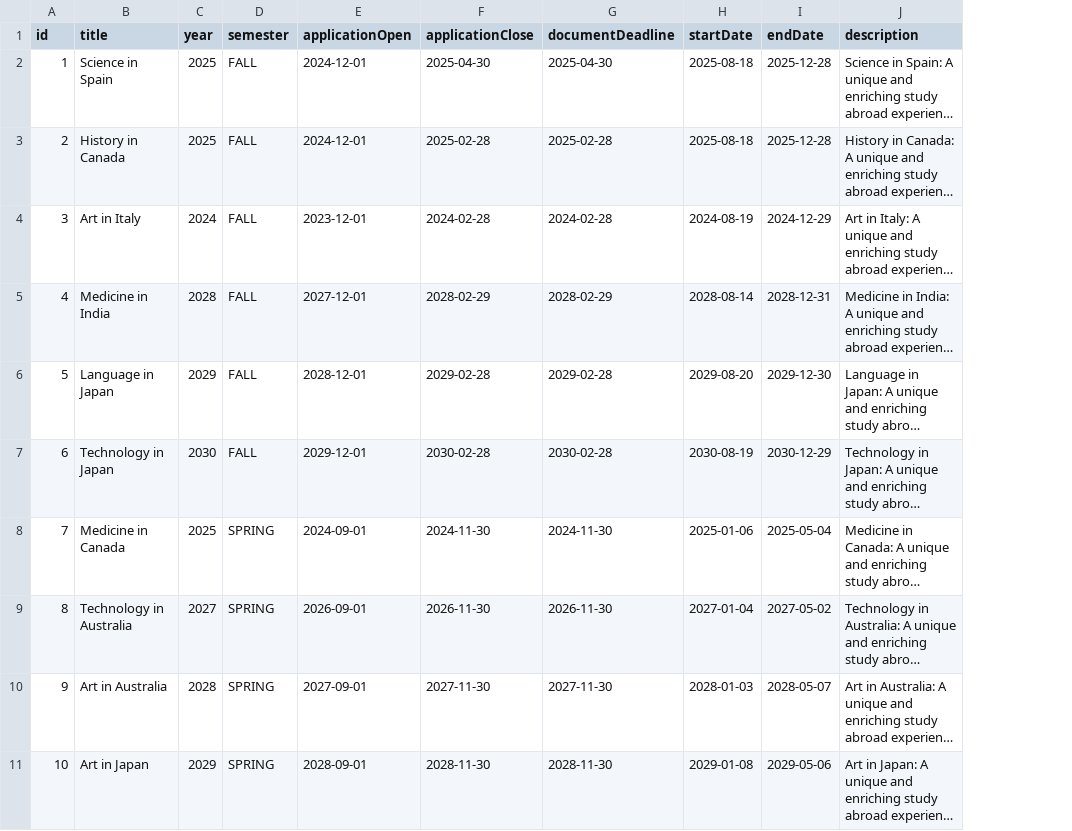
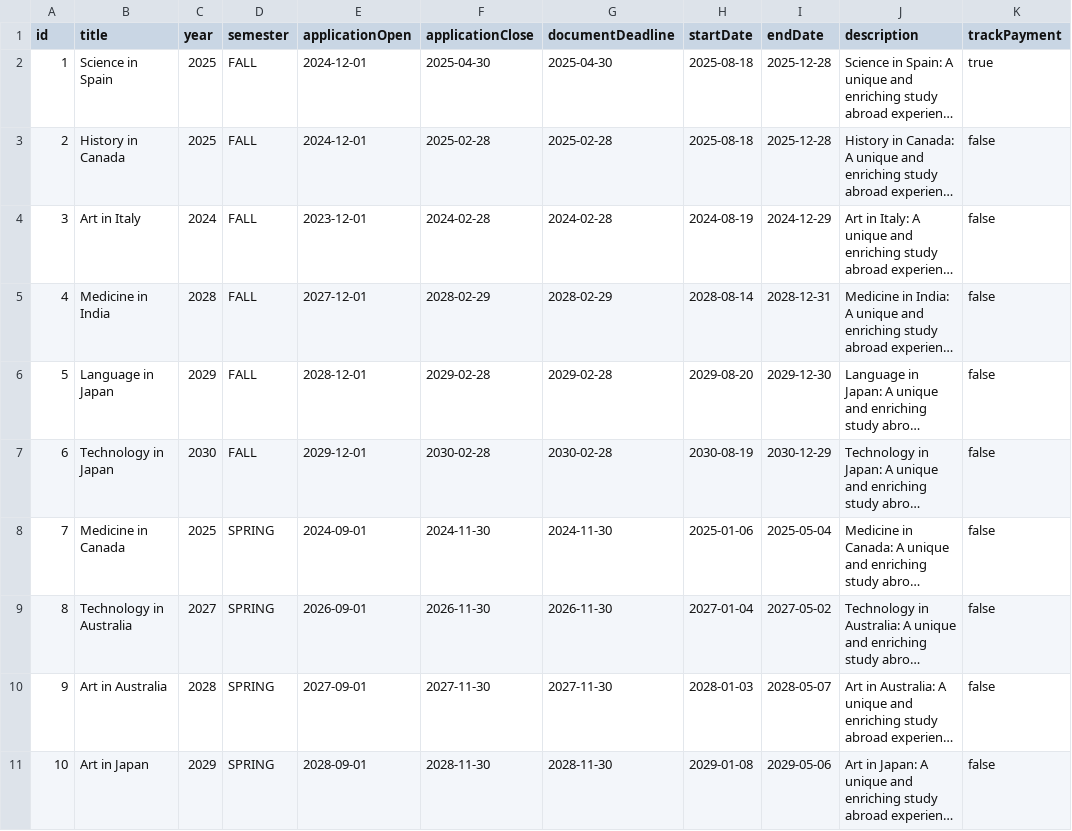
Before and after one commit to eojduc/458abroad, a CSV file: src/main/resources/data/programs.csv, drawn as a sheet; only a part is shown; long unchanged cells end in …; the diff names each change by its address in the sheet, - before the commit and + after, or states it on an @@ line.

```diff
--- a/src/main/resources/data/programs.csv
+++ b/src/main/resources/data/programs.csv
+column K (trackPayment), rows 2-11: true | false | false | false | false | false | false | false | false | false
```
Also changed, not shown: src/main/resources/data/applications.csv, src/main/resources/data/roles.csv, 28 other files.
